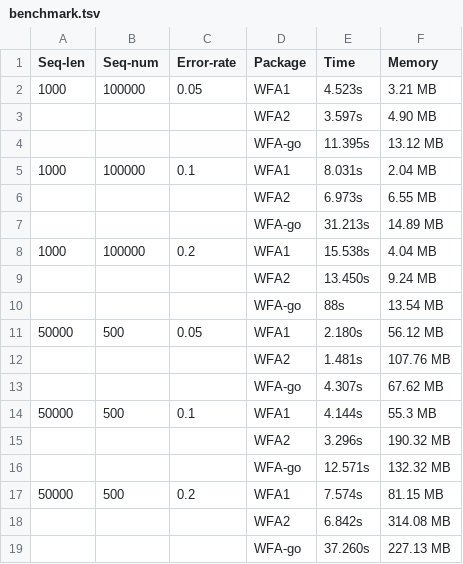
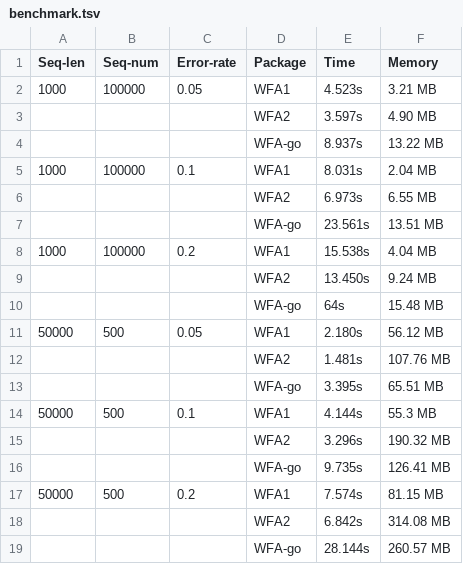
Before and after one commit to shenwei356/wfa, a TSV file: benchmark.tsv, drawn as a sheet.

Commit message:
update benchmark results

```diff
--- a/benchmark.tsv
+++ b/benchmark.tsv
@@ -3,17 +3,17 @@ Seq-len	Seq-num	Error-rate	Package	Time	Memory
 			WFA2	3.597s	4.90 MB
-			WFA-go	11.395s	13.12 MB
+			WFA-go	8.937s	13.22 MB
 1000	100000	0.1	WFA1	8.031s	2.04 MB
 			WFA2	6.973s	6.55 MB
-			WFA-go	31.213s	14.89 MB
+			WFA-go	23.561s	13.51 MB
 1000	100000	0.2	WFA1	15.538s	4.04 MB
 			WFA2	13.450s	9.24 MB
-			WFA-go	88s	13.54 MB
+			WFA-go	64s	15.48 MB
 50000	500	0.05	WFA1	2.180s	56.12 MB
 			WFA2	1.481s	107.76 MB
-			WFA-go	4.307s	67.62 MB
+			WFA-go	3.395s	65.51 MB
 50000	500	0.1	WFA1	4.144s	55.3 MB
 			WFA2	3.296s	190.32 MB
-			WFA-go	12.571s	132.32 MB
+			WFA-go	9.735s	126.41 MB
 50000	500	0.2	WFA1	7.574s	81.15 MB
 			WFA2	6.842s	314.08 MB
-			WFA-go	37.260s	227.13 MB
+			WFA-go	28.144s	260.57 MB
```
Also changed, not shown: 2 other files.
